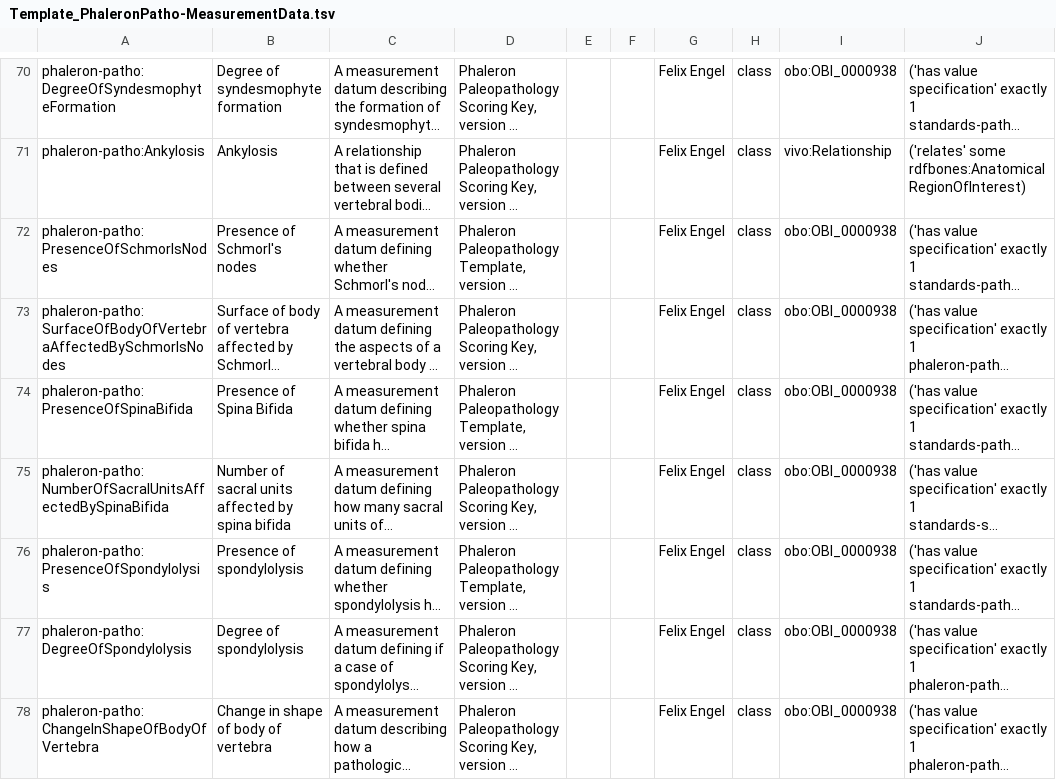
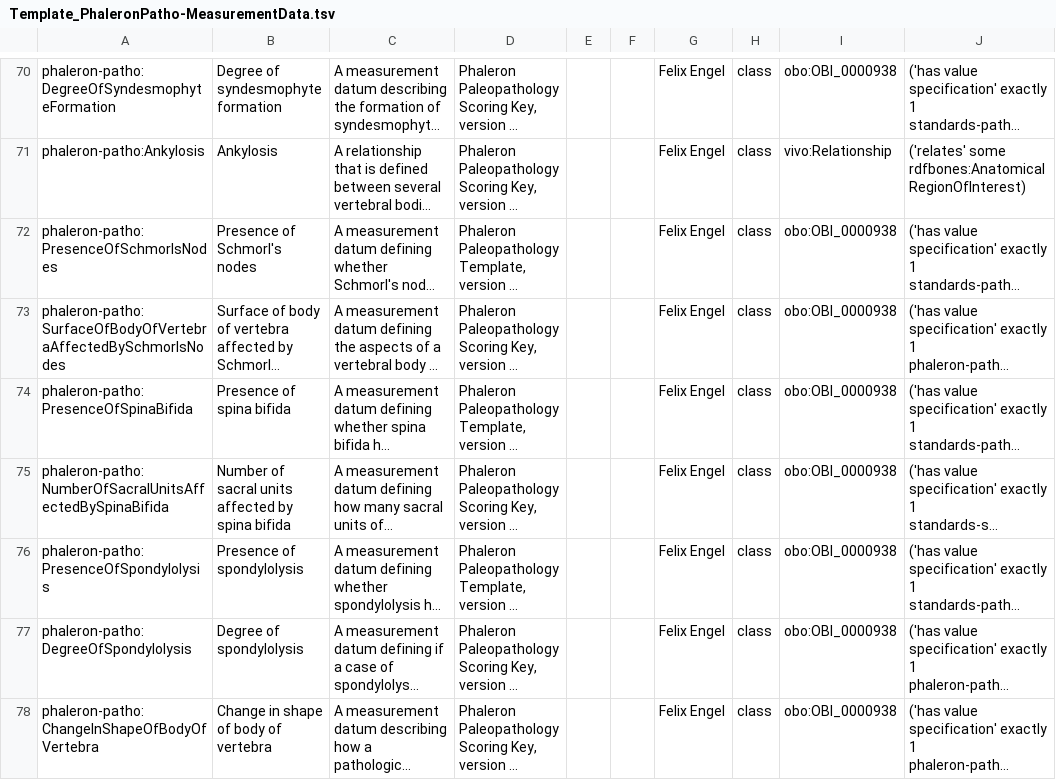
Before and after one commit to RDFBones/Phaleron-Pathologies, a TSV file: Template_PhaleronPatho-MeasurementData.tsv, drawn as a sheet; only a part is shown, gaps mark what is left out; long unchanged cells end in …; the diff names each change by its address in the sheet, - before the commit and + after, or states it on an @@ line.

Commit message:
Corrected capitalisation of 'spina bifida'.

```diff
--- a/Template_PhaleronPatho-MeasurementData.tsv
+++ b/Template_PhaleronPatho-MeasurementData.tsv
-B74: Presence of Spina Bifida
+B74: Presence of spina bifida
```
